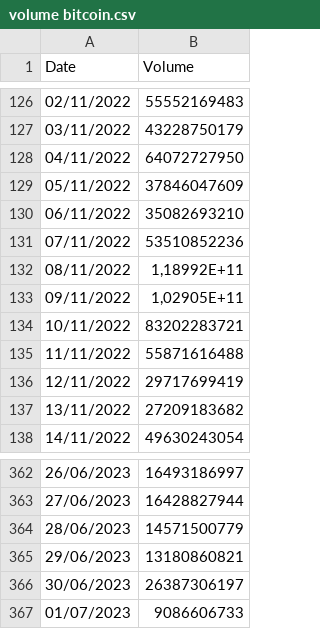
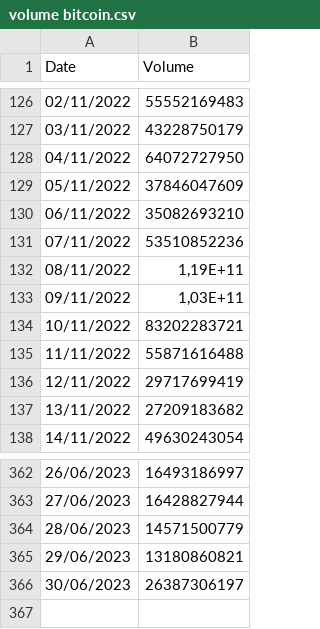
Before and after one commit to syifaskn/MPDWPraktikum, a CSV file: Nyoba/volume bitcoin.csv, drawn as a sheet; only a part is shown, gaps mark what is left out.

Commit message:
Add files via upload

```diff
--- a/Nyoba/volume bitcoin.csv
+++ b/Nyoba/volume bitcoin.csv
@@ -131,4 +131,4 @@ Date;Volume
 07/11/2022;53510852236
-08/11/2022;1,18992E+11
-09/11/2022;1,02905E+11
+08/11/2022;1,19E+11
+09/11/2022;1,03E+11
 10/11/2022;83202283721
@@ -366,2 +366 @@ Date;Volume
 30/06/2023;26387306197
-01/07/2023;9086606733
```
